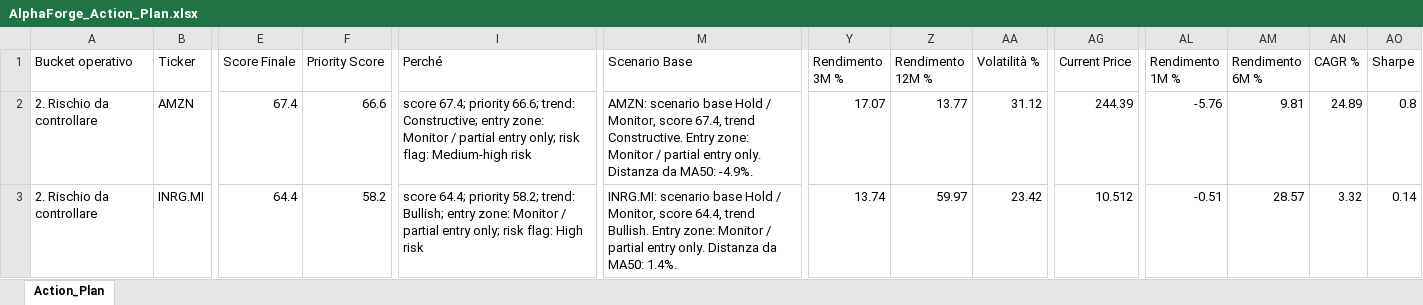
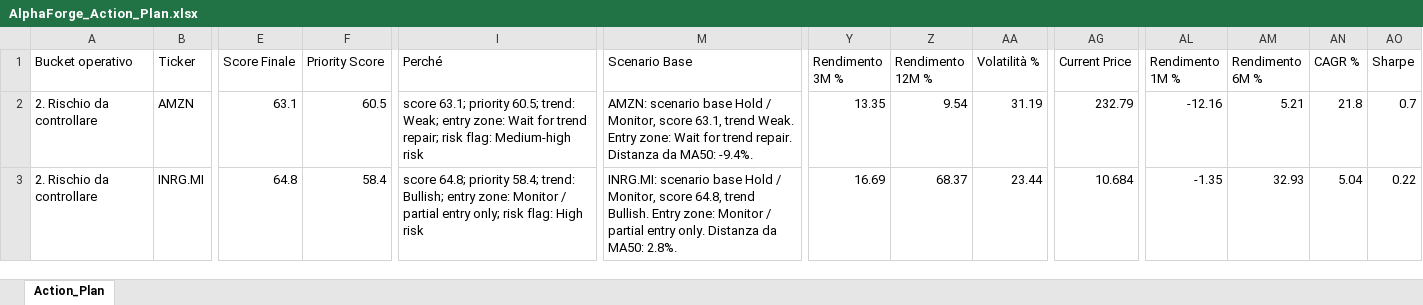
Before and after one commit to mirkomazzacuva/etf-intelligence-agent, an Excel workbook: AlphaForge_Action_Plan.xlsx, sheet Action_Plan, drawn as a sheet; only a part is shown, gaps mark what is left out; values as stored, in another font and other column widths than the file's, no borders; the diff covers the shown part only; the diff names each change by its address in the sheet, - before the commit and + after, or states it on an @@ line.

```diff
--- a/AlphaForge_Action_Plan.xlsx (sheet Action_Plan)
+++ b/AlphaForge_Action_Plan.xlsx (sheet Action_Plan)
-E2 (Score Finale): 67.4
+E2 (Score Finale): 63.1
-F2 (Priority Score): 66.6
+F2 (Priority Score): 60.5
-I2 (Perché): score 67.4; priority 66.6; trend: Constructive; entry zone: Monitor / partial entry only; risk flag:…
+I2 (Perché): score 63.1; priority 60.5; trend: Weak; entry zone: Wait for trend repair; risk flag:…
-M2 (Scenario Base): …Monitor, score 67.4, trend Constructive. Entry zone: Monitor / partial entry only. Distanza da MA50: -4.9%.
+M2 (Scenario Base): …Monitor, score 63.1, trend Weak. Entry zone: Wait for trend repair. Distanza da MA50: -9.4%.
-Y2 (Rendimento 3M %): 17.07
+Y2 (Rendimento 3M %): 13.35
-Z2 (Rendimento 12M %): 13.77
+Z2 (Rendimento 12M %): 9.54
-AA2 (Volatilità %): 31.12
+AA2 (Volatilità %): 31.19
-AG2 (Current Price): 244.39
+AG2 (Current Price): 232.79
-AL2 (Rendimento 1M %): -5.76
+AL2 (Rendimento 1M %): -12.16
-AM2 (Rendimento 6M %): 9.81
+AM2 (Rendimento 6M %): 5.21
-AN2 (CAGR %): 24.89
+AN2 (CAGR %): 21.8
-AO2 (Sharpe): 0.8
+AO2 (Sharpe): 0.7
-E3 (Score Finale): 64.4
+E3 (Score Finale): 64.8
-F3 (Priority Score): 58.2
+F3 (Priority Score): 58.4
-I3 (Perché): score 64.4; priority 58.2; trend: Bullish;…
+I3 (Perché): score 64.8; priority 58.4; trend: Bullish;…
-M3 (Scenario Base): …Monitor, score 64.4, trend Bullish. Entry zone: Monitor / partial entry only. Distanza da MA50: 1.4%.
+M3 (Scenario Base): …Monitor, score 64.8, trend Bullish. Entry zone: Monitor / partial entry only. Distanza da MA50: 2.8%.
-Y3 (Rendimento 3M %): 13.74
+Y3 (Rendimento 3M %): 16.69
-Z3 (Rendimento 12M %): 59.97
+Z3 (Rendimento 12M %): 68.37
-AA3 (Volatilità %): 23.42
+AA3 (Volatilità %): 23.44
-AG3 (Current Price): 10.512
+AG3 (Current Price): 10.684
-AL3 (Rendimento 1M %): -0.51
+AL3 (Rendimento 1M %): -1.35
-AM3 (Rendimento 6M %): 28.57
+AM3 (Rendimento 6M %): 32.93
-AN3 (CAGR %): 3.32
+AN3 (CAGR %): 5.04
-AO3 (Sharpe): 0.14
+AO3 (Sharpe): 0.22
```
Also changed, not shown: 2 added rows, 2 removed rows and 445 edited cells elsewhere in this sheet, AlphaForge_Insights.xlsx, AlphaForge_Watchlist.xlsx, 8 other files.
